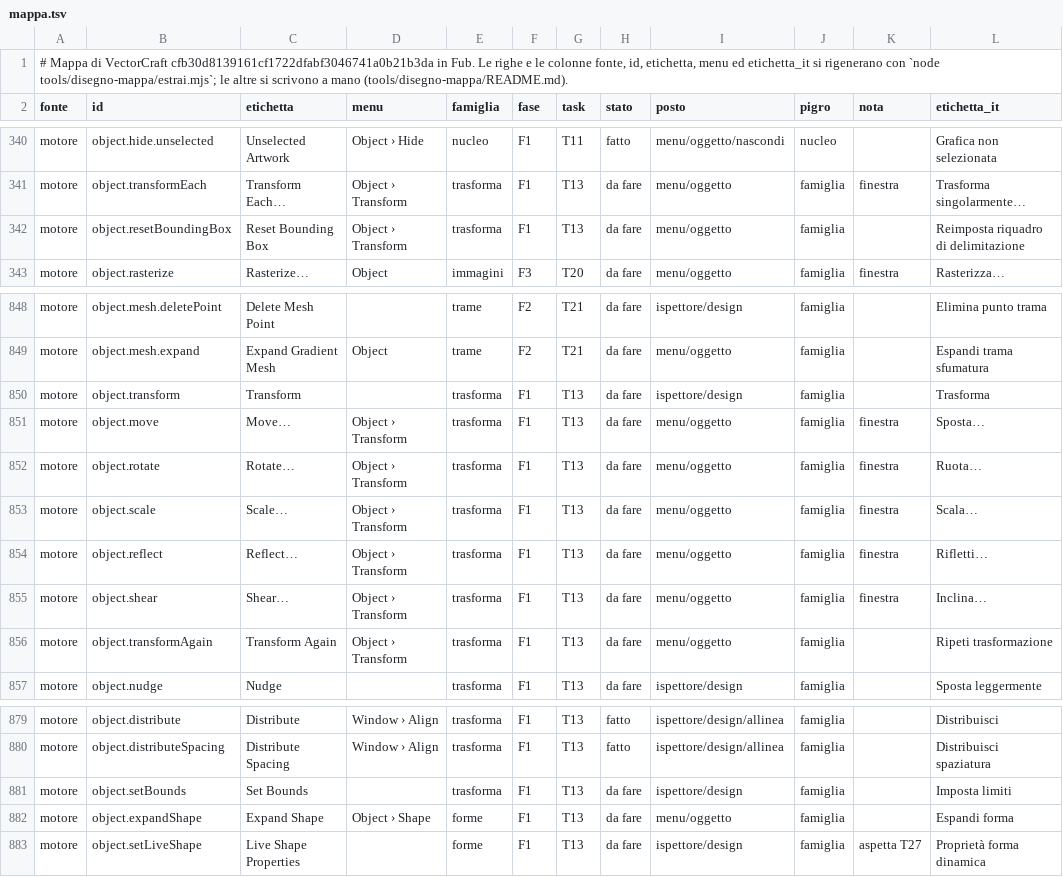
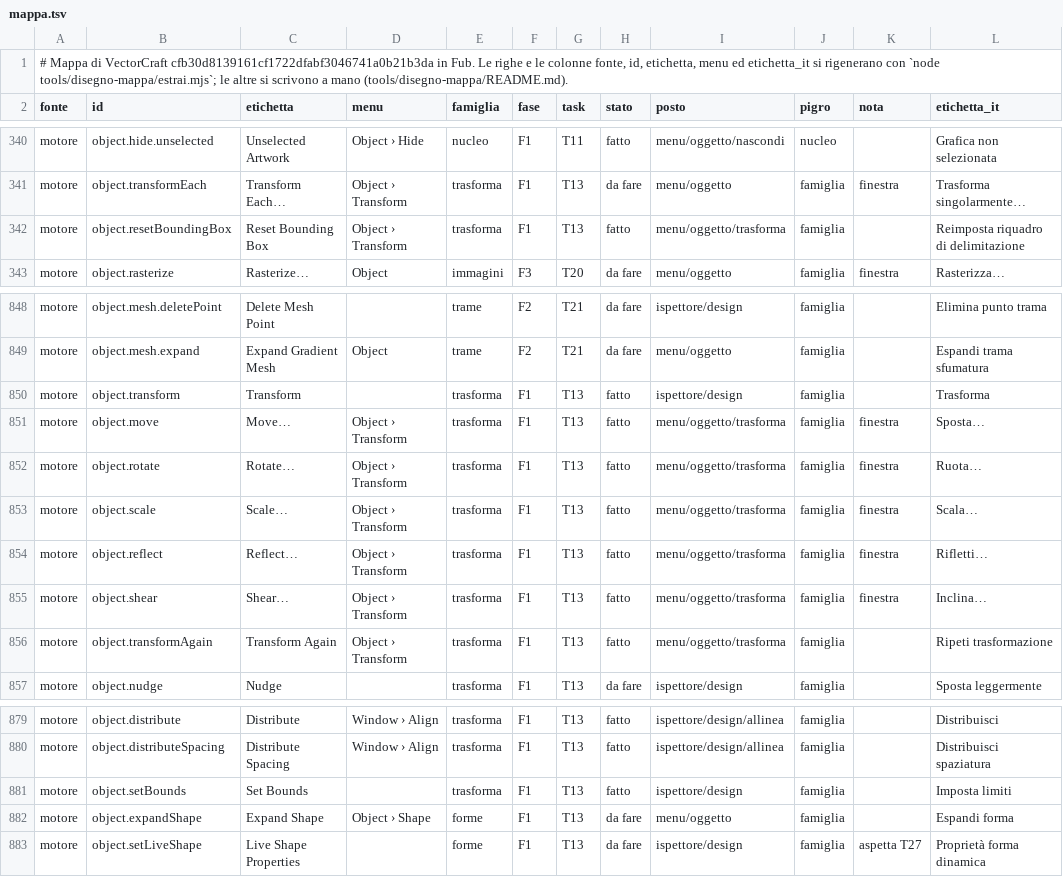
Before and after one commit to Fubeo/Fub, a TSV file: crates/fub-disegno/mappa.tsv, drawn as a sheet; only a part is shown, gaps mark what is left out.

Commit message:
feat(disegno): le finestre con anteprima di Sposta, Ruota, Scala, Rifletti e Inclina

```diff
--- a/crates/fub-disegno/mappa.tsv
+++ b/crates/fub-disegno/mappa.tsv
@@ -341,3 +341,3 @@ motore	object.hide.unselected	Unselected Artwork	Object › Hide	nucleo	F1	T11	f
 motore	object.transformEach	Transform Each…	Object › Transform	trasforma	F1	T13	da fare	menu/oggetto	famiglia	finestra	Trasforma singolarmente…
-motore	object.resetBoundingBox	Reset Bounding Box	Object › Transform	trasforma	F1	T13	da fare	menu/oggetto	famiglia		Reimposta riquadro di delimitazione
+motore	object.resetBoundingBox	Reset Bounding Box	Object › Transform	trasforma	F1	T13	fatto	menu/oggetto/trasforma	famiglia		Reimposta riquadro di delimitazione
 motore	object.rasterize	Rasterize…	Object	immagini	F3	T20	da fare	menu/oggetto	famiglia	finestra	Rasterizza…
@@ -849,9 +849,9 @@ motore	object.mesh.deletePoint	Delete Mesh Point		trame	F2	T21	da fare	ispettore
 motore	object.mesh.expand	Expand Gradient Mesh	Object	trame	F2	T21	da fare	menu/oggetto	famiglia		Espandi trama sfumatura
-motore	object.transform	Transform		trasforma	F1	T13	da fare	ispettore/design	famiglia		Trasforma
-motore	object.move	Move…	Object › Transform	trasforma	F1	T13	da fare	menu/oggetto	famiglia	finestra	Sposta…
-motore	object.rotate	Rotate…	Object › Transform	trasforma	F1	T13	da fare	menu/oggetto	famiglia	finestra	Ruota…
-motore	object.scale	Scale…	Object › Transform	trasforma	F1	T13	da fare	menu/oggetto	famiglia	finestra	Scala…
-motore	object.reflect	Reflect…	Object › Transform	trasforma	F1	T13	da fare	menu/oggetto	famiglia	finestra	Rifletti…
-motore	object.shear	Shear…	Object › Transform	trasforma	F1	T13	da fare	menu/oggetto	famiglia	finestra	Inclina…
-motore	object.transformAgain	Transform Again	Object › Transform	trasforma	F1	T13	da fare	menu/oggetto	famiglia		Ripeti trasformazione
+motore	object.transform	Transform		trasforma	F1	T13	fatto	ispettore/design	famiglia		Trasforma
+motore	object.move	Move…	Object › Transform	trasforma	F1	T13	fatto	menu/oggetto/trasforma	famiglia	finestra	Sposta…
+motore	object.rotate	Rotate…	Object › Transform	trasforma	F1	T13	fatto	menu/oggetto/trasforma	famiglia	finestra	Ruota…
+motore	object.scale	Scale…	Object › Transform	trasforma	F1	T13	fatto	menu/oggetto/trasforma	famiglia	finestra	Scala…
+motore	object.reflect	Reflect…	Object › Transform	trasforma	F1	T13	fatto	menu/oggetto/trasforma	famiglia	finestra	Rifletti…
+motore	object.shear	Shear…	Object › Transform	trasforma	F1	T13	fatto	menu/oggetto/trasforma	famiglia	finestra	Inclina…
+motore	object.transformAgain	Transform Again	Object › Transform	trasforma	F1	T13	fatto	menu/oggetto/trasforma	famiglia		Ripeti trasformazione
 motore	object.nudge	Nudge		trasforma	F1	T13	da fare	ispettore/design	famiglia		Sposta leggermente
@@ -880,3 +880,3 @@ motore	object.distribute	Distribute	Window › Align	trasforma	F1	T13	fatto	ispe
 motore	object.distributeSpacing	Distribute Spacing	Window › Align	trasforma	F1	T13	fatto	ispettore/design/allinea	famiglia		Distribuisci spaziatura
-motore	object.setBounds	Set Bounds		trasforma	F1	T13	da fare	ispettore/design	famiglia		Imposta limiti
+motore	object.setBounds	Set Bounds		trasforma	F1	T13	fatto	ispettore/design	famiglia		Imposta limiti
 motore	object.expandShape	Expand Shape	Object › Shape	forme	F1	T13	da fare	menu/oggetto	famiglia		Espandi forma
```
Also changed, not shown: 13 other files.
